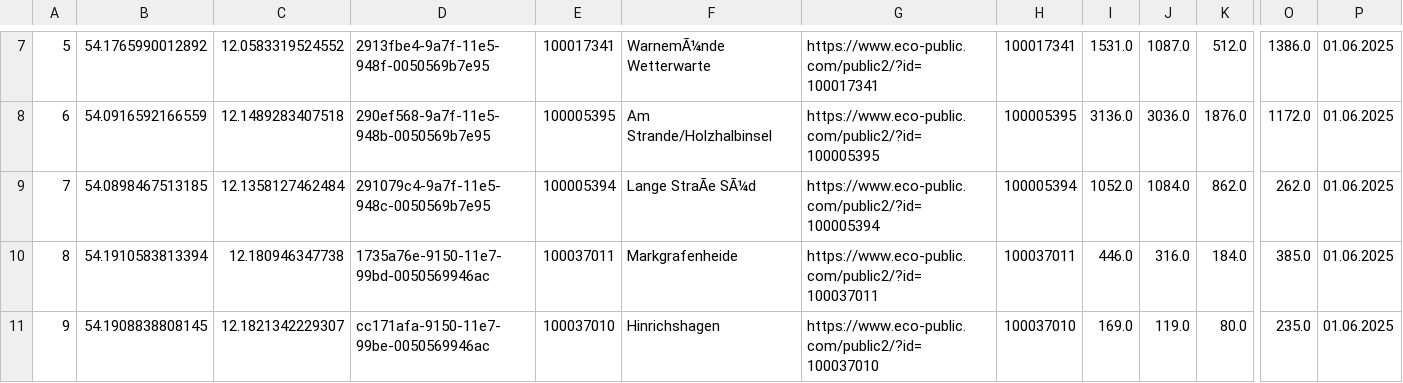
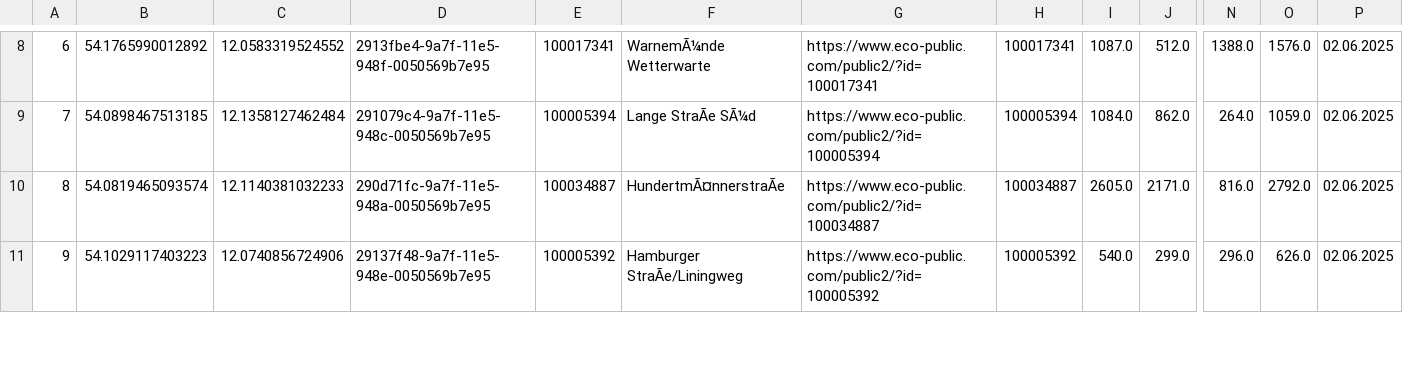
Before and after one commit to suppenzoom/rostock_radzaehler, a CSV file: df_gesamt_neu.csv, drawn as a sheet; only a part is shown, gaps mark what is left out; removed rows and columns are numbered as before the commit, all else as after; rows hold the shown columns only; the diff covers the shown part only; the diff names each change by its address in the sheet, - before the commit and + after, or states it on an @@ line.

```diff
--- a/df_gesamt_neu.csv
+++ b/df_gesamt_neu.csv
-column I, row 7: 1531.0; rows 9-11: 1052.0 | 446.0 | 169.0
+column N, rows 8-11: 1388.0 | 264.0 | 816.0 | 296.0
-A8: 5
+A8: 6
-O8: 1386.0
+O8: 1576.0
-P8: 01.06.2025
+P8: 02.06.2025
-row 8: 6 | 54.0916592166559 | 12.1489283407518 | 290ef568-9a7f-11e5-948b-0050569b7e95 | 100005395 | Am Strande/Holzhalbinsel | https://www.eco-public.com/public2/?id=100005395 | 100005395 | 3136.0 | 3036.0 | 1876.0 | 1172.0 | 01.06.2025
-O9: 262.0
+O9: 1059.0
-P9:P11: 01.06.2025
+P9:P11: 02.06.2025
-B10: 54.1910583813394
+B10: 54.0819465093574
-C10: 12.180946347738
+C10: 12.1140381032233
-D10: 1735a76e-9150-11e7-99bd-0050569946ac
+D10: 290d71fc-9a7f-11e5-948a-0050569b7e95
-E10: 100037011
+E10: 100034887
-F10: Markgrafenheide
+F10: HundertmÃ¤nnerstraÃe
-G10: https://www.eco-public.com/public2/?id=100037011
+G10: https://www.eco-public.com/public2/?id=100034887
-H10: 100037011
+H10: 100034887
-I10: 316.0
+I10: 2605.0
-J10: 184.0
+J10: 2171.0
-O10: 385.0
+O10: 2792.0
-B11: 54.1908838808145
+B11: 54.1029117403223
-C11: 12.1821342229307
+C11: 12.0740856724906
-D11: cc171afa-9150-11e7-99be-0050569946ac
+D11: 29137f48-9a7f-11e5-948e-0050569b7e95
-E11: 100037010
+E11: 100005392
-F11: Hinrichshagen
+F11: Hamburger StraÃe/Liningweg
-G11: https://www.eco-public.com/public2/?id=100037010
+G11: https://www.eco-public.com/public2/?id=100005392
-H11: 100037010
+H11: 100005392
-I11: 119.0
+I11: 540.0
-J11: 80.0
+J11: 299.0
-O11: 235.0
+O11: 626.0
```
Also changed, not shown: 3 added rows, 2 removed rows and 33 edited cells elsewhere in this file.
